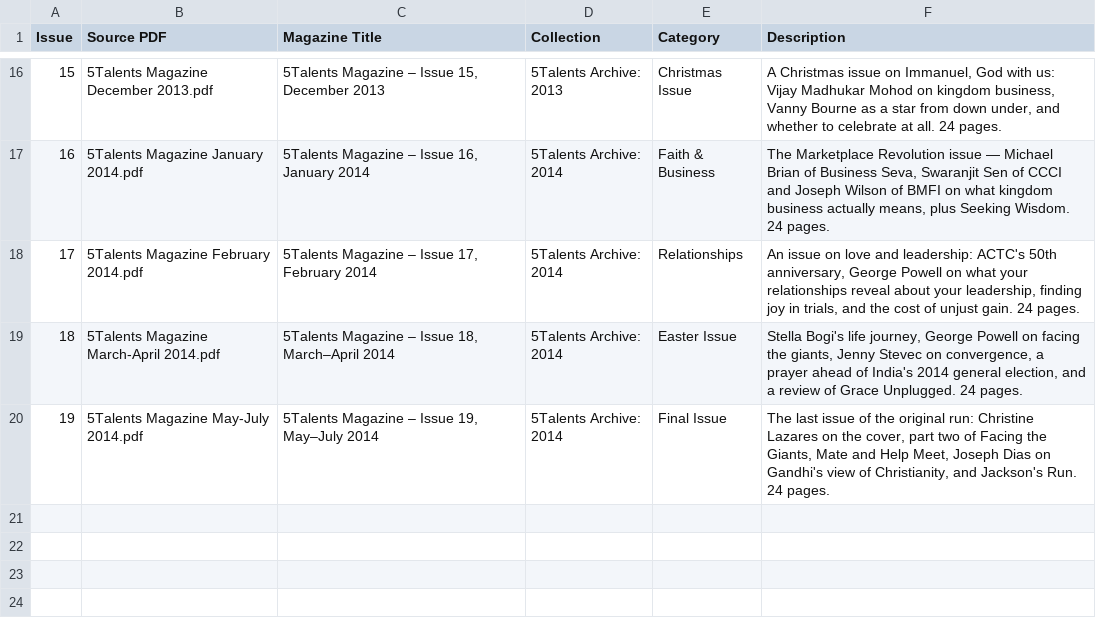
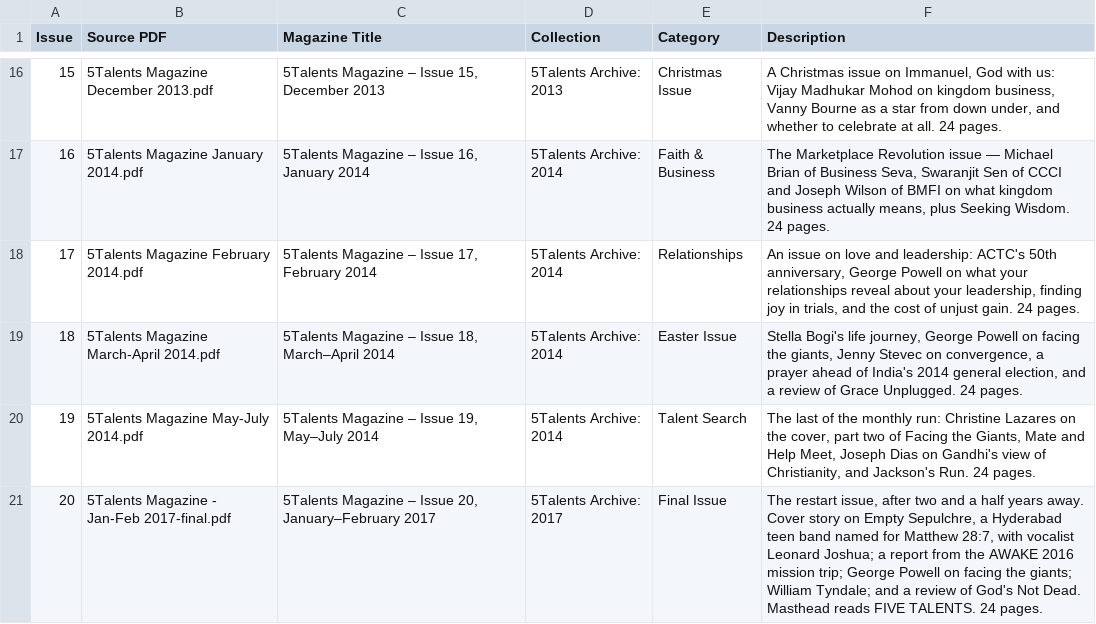
Before and after one commit to premsatman/5talents-magazine, a CSV file: archive/ARCHIVE-DESCRIPTIONS.csv, drawn as a sheet; only a part is shown, gaps mark what is left out.

```diff
--- a/archive/ARCHIVE-DESCRIPTIONS.csv
+++ b/archive/ARCHIVE-DESCRIPTIONS.csv
@@ -19,2 +19,3 @@ Issue,Source PDF,Magazine Title,Collection,Category,Description
 18,5Talents Magazine March-April 2014.pdf,"5Talents Magazine – Issue 18, March–April 2014",5Talents Archive: 2014,Easter Issue,"Stella Bogi's life journey, George Powell on facing the giants, Jenny Stevec on convergence, a prayer ahead of India's 2014 general election, and a review of Grace Unplugged. 24 pages."
-19,5Talents Magazine May-July 2014.pdf,"5Talents Magazine – Issue 19, May–July 2014",5Talents Archive: 2014,Final Issue,"The last issue of the original run: Christine Lazares on the cover, part two of Facing the Giants, Mate and Help Meet, Joseph Dias on Gandhi's view of Christianity, and Jackson's Run. 24 pages."
+19,5Talents Magazine May-July 2014.pdf,"5Talents Magazine – Issue 19, May–July 2014",5Talents Archive: 2014,Talent Search,"The last of the monthly run: Christine Lazares on the cover, part two of Facing the Giants, Mate and Help Meet, Joseph Dias on Gandhi's view of Christianity, and Jackson's Run. 24 pages."
+20,5Talents Magazine - Jan-Feb 2017-final.pdf,"5Talents Magazine – Issue 20, January–February 2017",5Talents Archive: 2017,Final Issue,"The restart issue, after two and a half years away. Cover story on Empty Sepulchre, a Hyderabad teen band named for Matthew 28:7, with vocalist Leonard Joshua; a report from the AWAKE 2016 mission trip; George Powell on facing the giants; William Tyndale; and a review of God's Not Dead. Masthead reads FIVE TALENTS. 24 pages."
```
Also changed, not shown: 19 other files.
